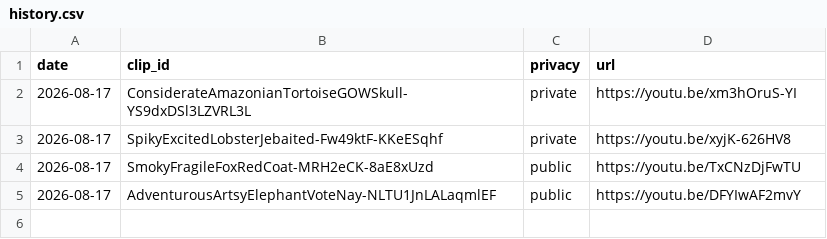
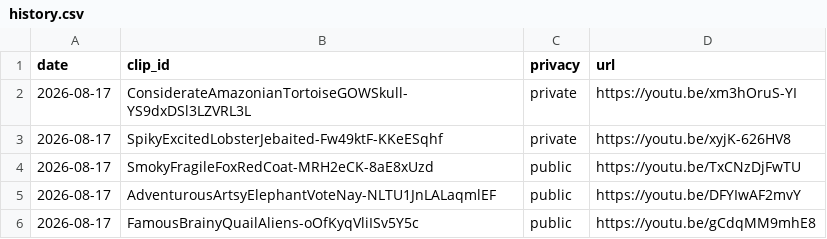
Before and after one commit to chat94534-oss/shorts-twitchclips, a CSV file: logs/history.csv, drawn as a sheet.

```diff
--- a/logs/history.csv
+++ b/logs/history.csv
@@ -5 +5,2 @@ date,clip_id,privacy,url
 2026-08-17,AdventurousArtsyElephantVoteNay-NLTU1JnLALaqmlEF,public,https://youtu.be/DFYIwAF2mvY
+2026-08-17,FamousBrainyQuailAliens-oOfKyqVliISv5Y5c,public,https://youtu.be/gCdqMM9mhE8
```
Also changed, not shown: 1 other file.
